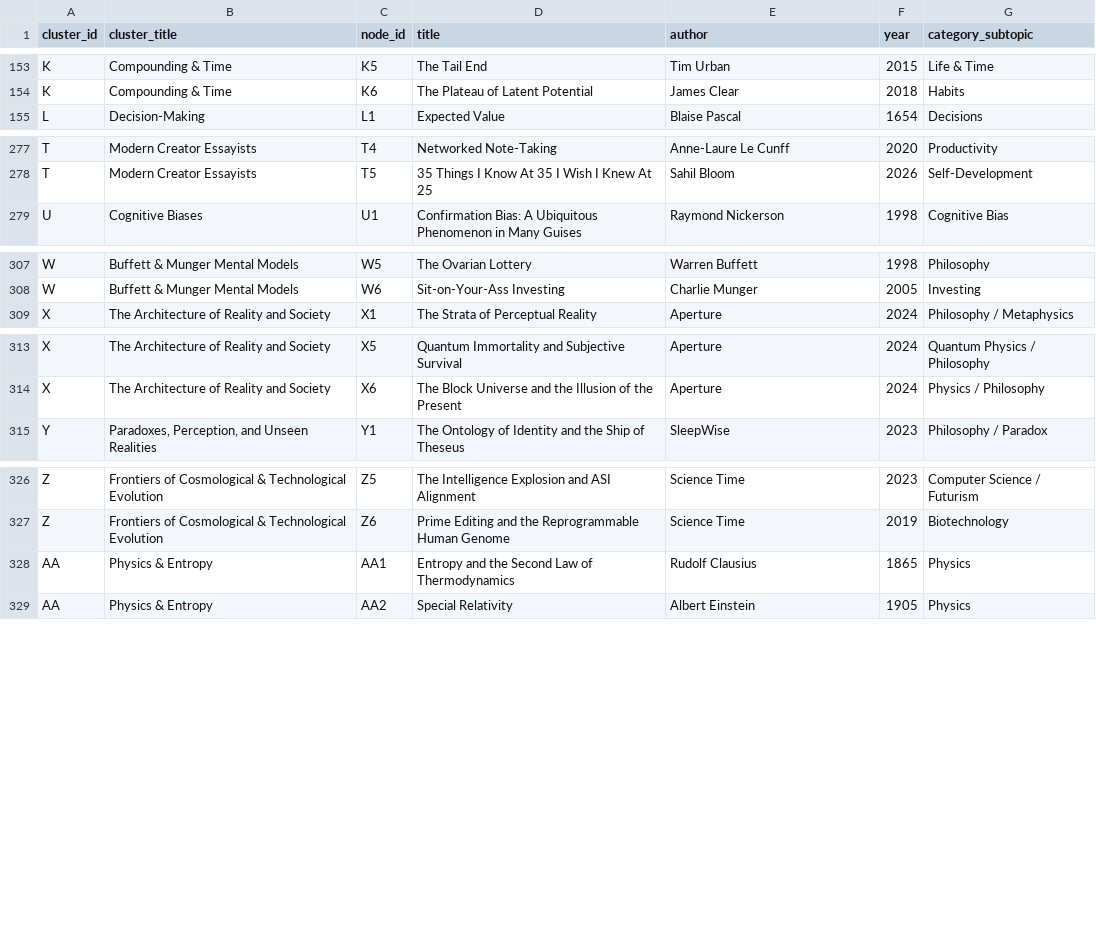
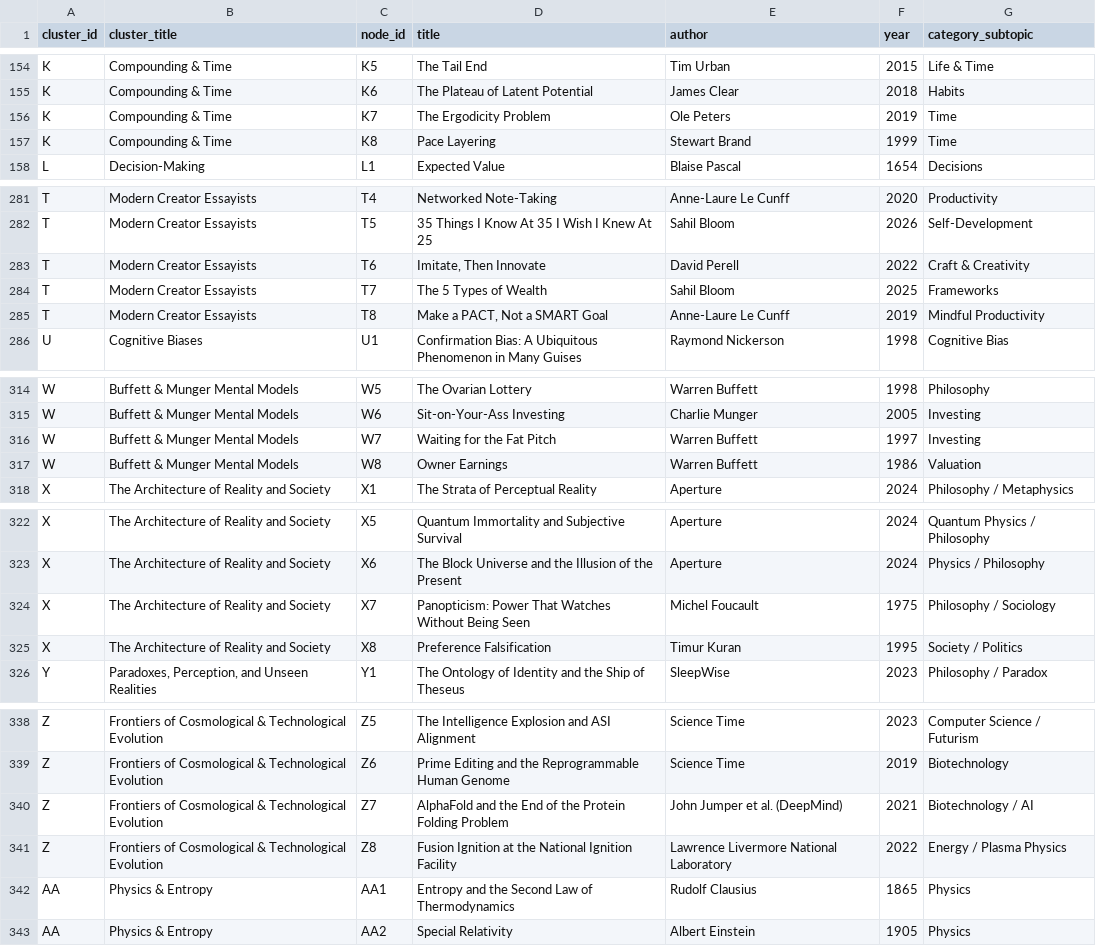
Before and after one commit to afsalali1238/unknown, a CSV file: docs/TOPICS-INDEX.csv, drawn as a sheet; only a part is shown, gaps mark what is left out; the diff covers the shown part only; the diff names each change by its address in the sheet, - before the commit and + after, or states it on an @@ line.

Commit message:
expert(content): fill 8 thin clusters to 8/8 — 437→451 nodes
B8 LinkedIn Series B deck (Hoffman 2004); K7 Ergodicity (Peters 2019),
K8 Pace Layering (Brand); P8 Escape Competition Through Authenticity
(Naval 2019); T6 Imitate Then Innovate (Perell), T7 5 Types of Wealth
(Bloom 2025), T8 PACT vs SMART (Le Cunff); W7 Waiting for the Fat Pitch
(1997 letter), W8 Owner Earnings (1986 letter); X7 Panopticism (Foucault),
X8 Preference Falsification (Kuran); Y8 Invisible Gorilla (Simons &
Chabris 1999); Z7 AlphaFold (Jumper 2021), Z8 NIF fusion ignition (2022).

Every furtherReading URL fetched live 2026-09-05; four dead candidate
URLs rejected and logged in the review doc. 20 existing nodes gain
reciprocal related links (0 orphans). W subtitle: six → eight frameworks.
Distractors length-matched, no templated tails; layer2 ends in a question.

Docs: TOPICS-INDEX + sitemap regenerated (prebuild); TECH_DEBT node count
451, chunk size, and new §3 quiz length-tell follow-up; review doc
docs/EXPERT-CONTENT-REVIEW-2026-09-05-verify-expand.md.

Gates: validate OK, tsc 0, vitest 15/15, eslint 0 err, build OK.

Co-authored-by: arena-agent <297053741+arena-agent@users.noreply.github.com>

```diff
--- a/docs/TOPICS-INDEX.csv
+++ b/docs/TOPICS-INDEX.csv
+row 156: K | Compounding & Time | K7 | The Ergodicity Problem | Ole Peters | 2019 | Time
+row 157: K | Compounding & Time | K8 | Pace Layering | Stewart Brand | 1999 | Time
+row 283: T | Modern Creator Essayists | T6 | Imitate, Then Innovate | David Perell | 2022 | Craft & Creativity
+row 284: T | Modern Creator Essayists | T7 | The 5 Types of Wealth | Sahil Bloom | 2025 | Frameworks
+row 285: T | Modern Creator Essayists | T8 | Make a PACT, Not a SMART Goal | Anne-Laure Le Cunff | 2019 | Mindful Productivity
+row 316: W | Buffett & Munger Mental Models | W7 | Waiting for the Fat Pitch | Warren Buffett | 1997 | Investing
+row 317: W | Buffett & Munger Mental Models | W8 | Owner Earnings | Warren Buffett | 1986 | Valuation
+row 324: X | The Architecture of Reality and Society | X7 | Panopticism: Power That Watches Without Being Seen | Michel Foucault | 1975 | Philosophy / Sociology
+row 325: X | The Architecture of Reality and Society | X8 | Preference Falsification | Timur Kuran | 1995 | Society / Politics
+row 340: Z | Frontiers of Cosmological & Technological Evolution | Z7 | AlphaFold and the End of the Protein Folding Problem | John Jumper et al. (DeepMind) | 2021 | Biotechnology / AI
+row 341: Z | Frontiers of Cosmological & Technological Evolution | Z8 | Fusion Ignition at the National Ignition Facility | Lawrence Livermore National Laboratory | 2022 | Energy / Plasma Physics
```
Also changed, not shown: 3 added rows and 1 edited cell elsewhere in this file, 13 other files.
